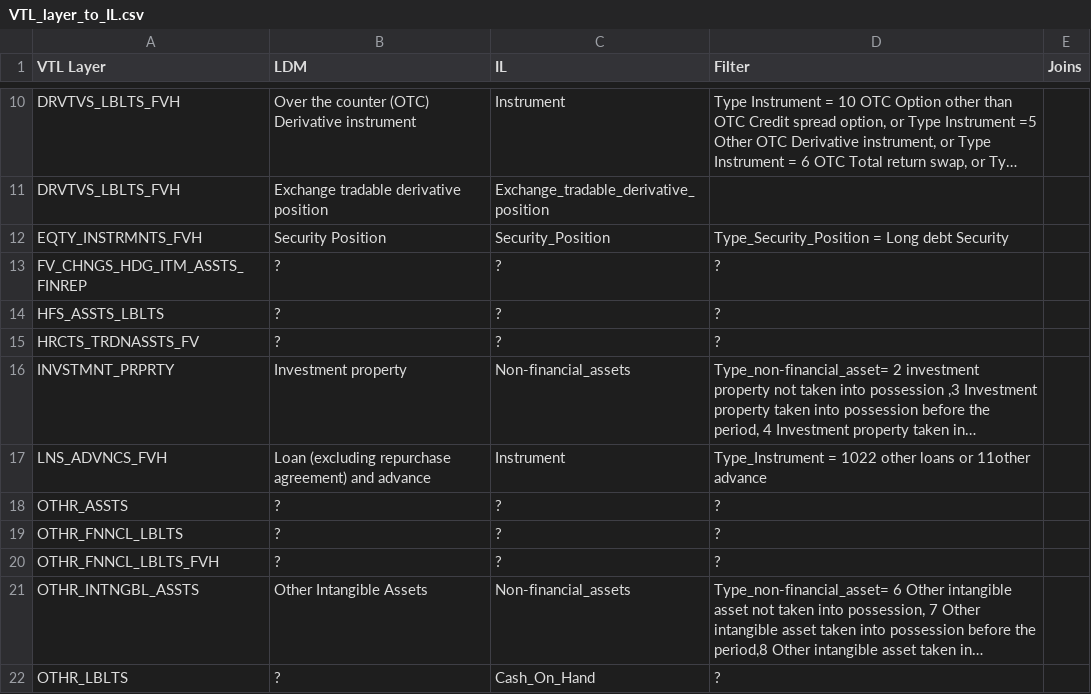
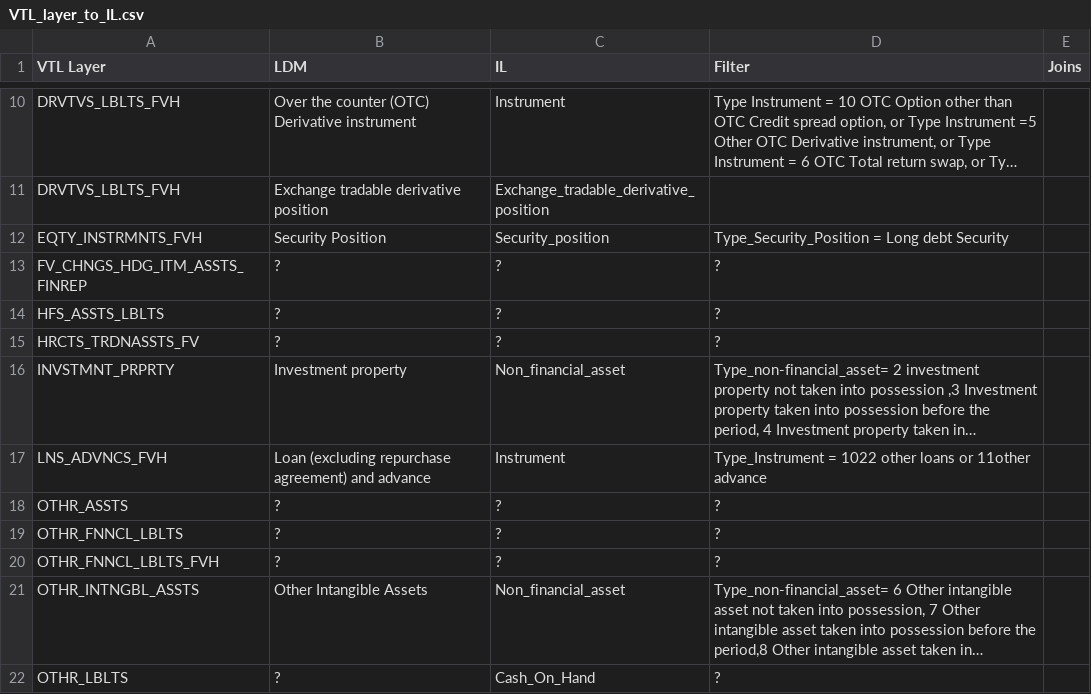
Before and after one commit to eclipse/efbt, a CSV file: openregspecs/python/resources/VTL_layer_to_IL.csv, drawn as a sheet; only a part is shown, gaps mark what is left out; long unchanged cells end in …; the diff covers the shown part only; the diff names each change by its address in the sheet, - before the commit and + after, or states it on an @@ line.

```diff
--- a/openregspecs/python/resources/VTL_layer_to_IL.csv
+++ b/openregspecs/python/resources/VTL_layer_to_IL.csv
-C12 (IL): Security_Position
+C12 (IL): Security_position
-C16 (IL): Non-financial_assets
+C16 (IL): Non_financial_asset
-C21 (IL): Non-financial_assets
+C21 (IL): Non_financial_asset
```
Also changed, not shown: 1 added row, 1 removed row and 5 edited cells elsewhere in this file, 9 other files.
